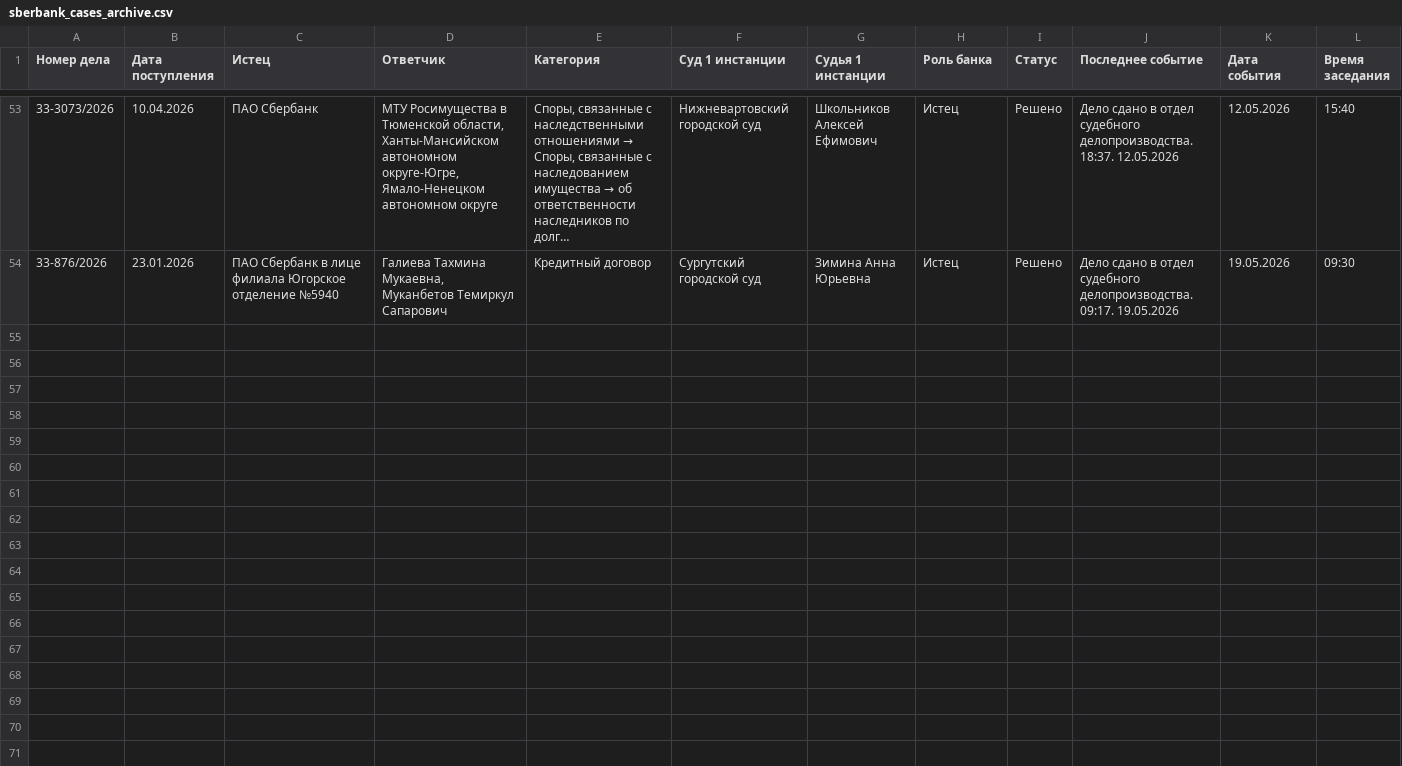
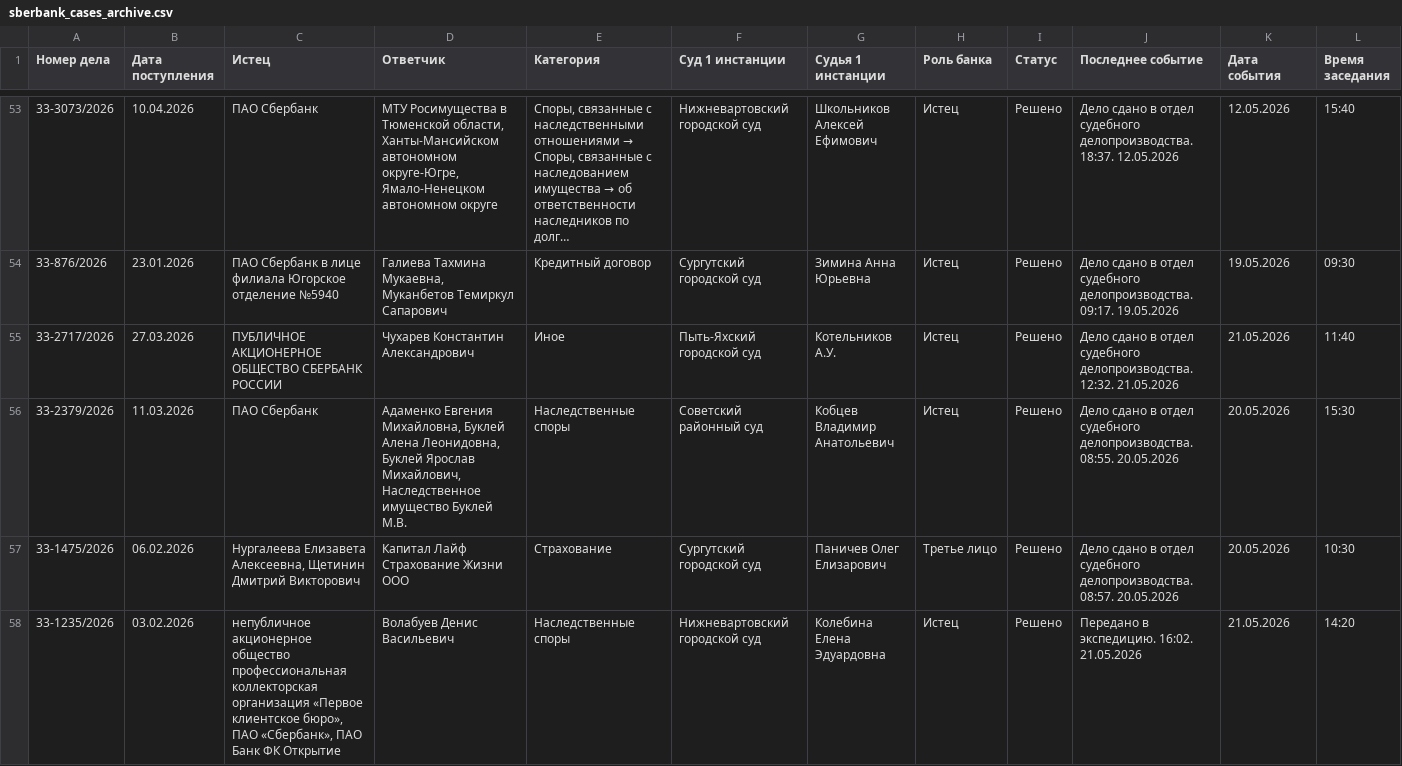
Before and after one commit to SelivanovAS/dashboard, a CSV file: data/sberbank_cases_archive.csv, drawn as a sheet; only a part is shown, gaps mark what is left out; long unchanged cells end in …; rows hold the shown columns only; the diff names each change by its address in the sheet, - before the commit and + after, or states it on an @@ line.

```diff
--- a/data/sberbank_cases_archive.csv
+++ b/data/sberbank_cases_archive.csv
+row 55: 33-2717/2026 | 27.03.2026 | ПУБЛИЧНОЕ АКЦИОНЕРНОЕ ОБЩЕСТВО СБЕРБАНК РОССИИ | Чухарев Константин Александрович | Иное | Пыть-Яхский городской суд | Котельников А.У. | Истец | Решено | Дело сдано в отдел судебного делопроизводства. 12:32. 21.05.2026 | 21.05.2026 | 11:40
+row 56: 33-2379/2026 | 11.03.2026 | ПАО Сбербанк | Адаменко Евгения Михайловна, Буклей Алена Леонидовна, Буклей Ярослав Михайлович, Наследственное имущество Буклей М.В. | Наследственные споры | Советский районный суд | Кобцев Владимир Анатольевич | Истец | Решено | Дело сдано в отдел судебного делопроизводства. 08:55. 20.05.2026 | 20.05.2026 | 15:30
+row 57: 33-1475/2026 | 06.02.2026 | Нургалеева Елизавета Алексеевна, Щетинин Дмитрий Викторович | Капитал Лайф Страхование Жизни ООО | Страхование | Сургутский городской суд | Паничев Олег Елизарович | Третье лицо | Решено | Дело сдано в отдел судебного делопроизводства. 08:57. 20.05.2026 | 20.05.2026 | 10:30
+row 58: 33-1235/2026 | 03.02.2026 | непубличное акционерное общество профессиональная коллекторская организация «Первое клиентское бюро», ПАО «Сбербанк», ПАО Банк ФК Открытие | Волабуев Денис Васильевич | Наследственные споры | Нижневартовский городской суд | Колебина Елена Эдуардовна | Истец | Решено | Передано в экспедицию. 16:02. 21.05.2026 | 21.05.2026 | 14:20
```
Also changed, not shown: data/sberbank_cases.csv, 6 other files.
